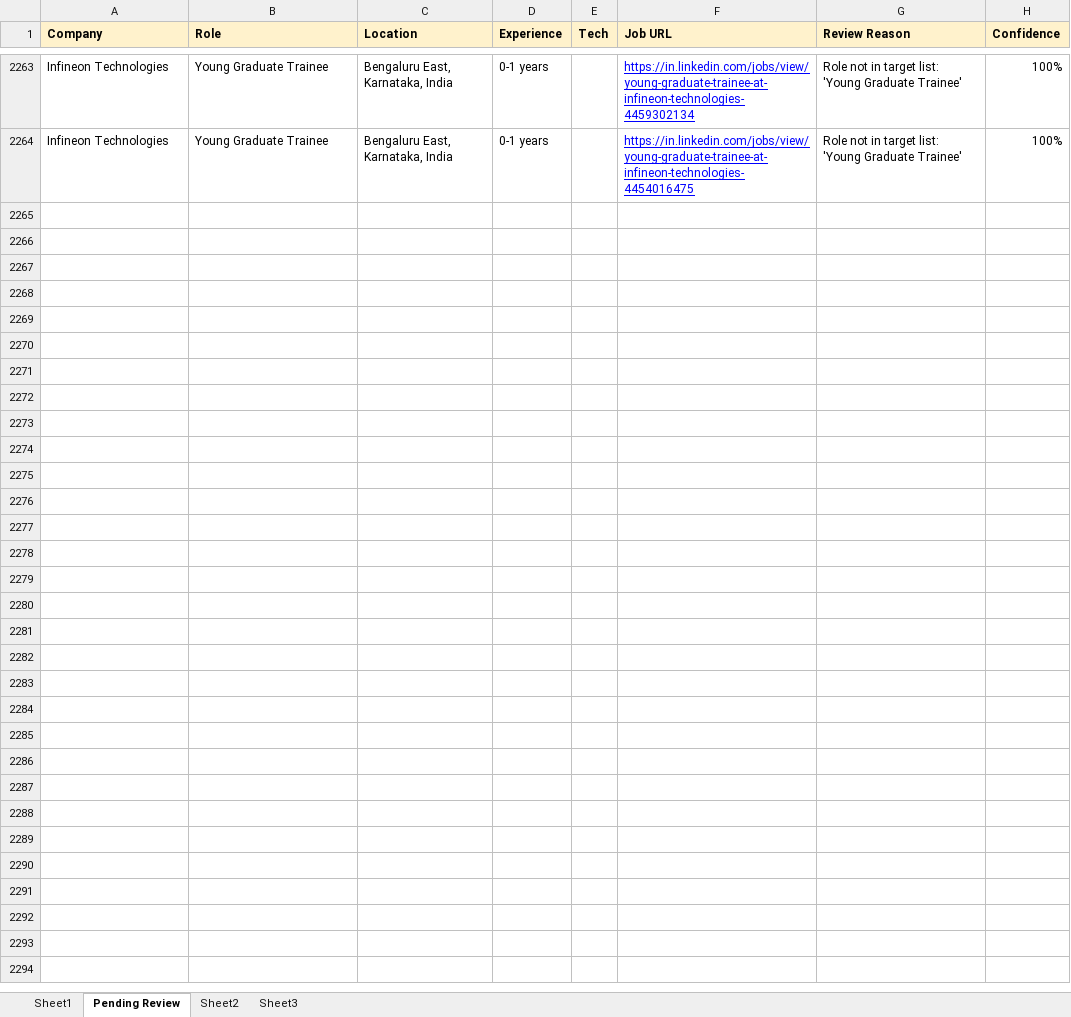
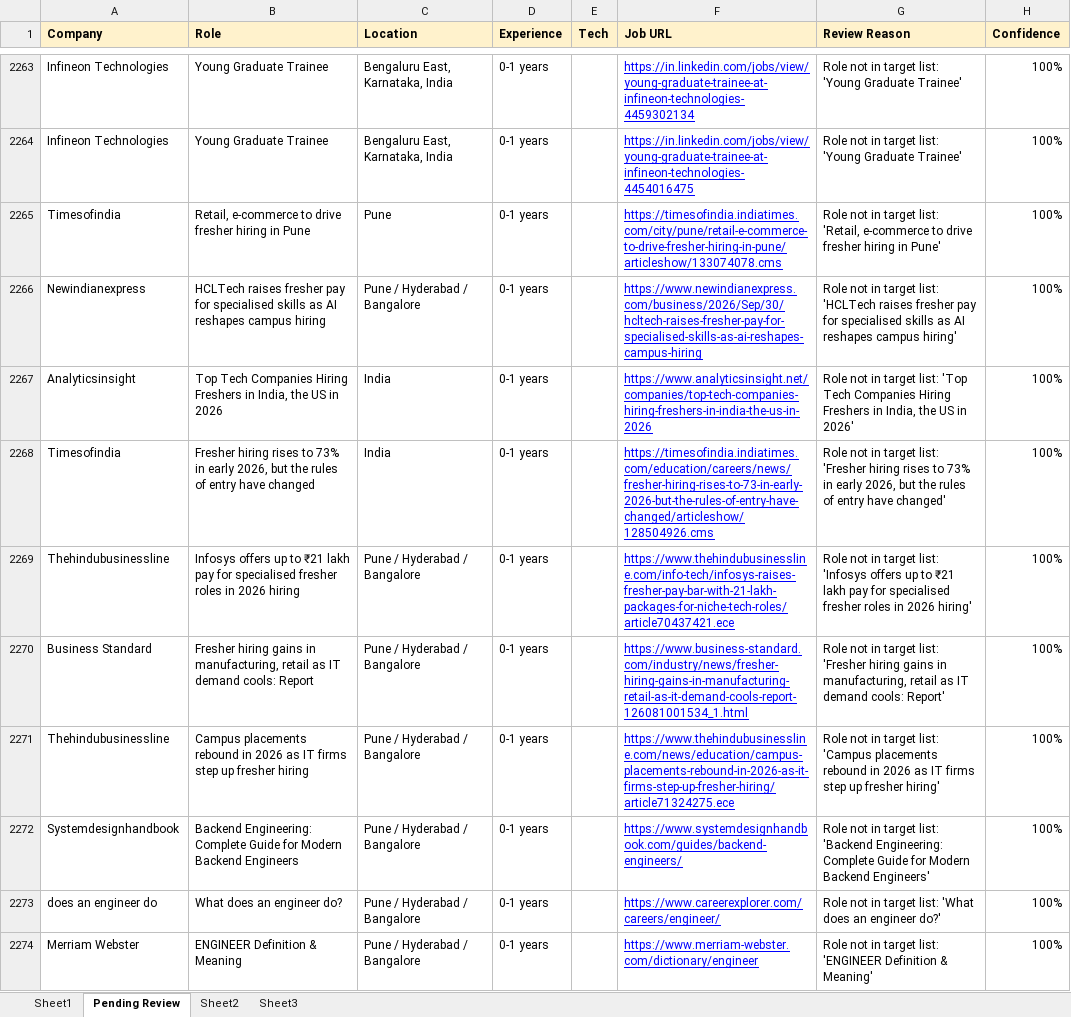
Before and after one commit to dhananjaykr9/job_agent, an Excel workbook: jobs_tracker.xlsx, sheet Pending Review, drawn as a sheet; only a part is shown, gaps mark what is left out; values as stored, in another font and other column widths than the file's, no borders; the diff covers the shown part only; the diff names each change by its address in the sheet, - before the commit and + after, or states it on an @@ line.

```diff
--- a/jobs_tracker.xlsx (sheet Pending Review)
+++ b/jobs_tracker.xlsx (sheet Pending Review)
+row 2265: Timesofindia | Retail, e-commerce to drive fresher hiring in Pune | Pune | 0-1 years |  | https://timesofindia.indiatimes.com/city/pune/retail-e-commerce-to-drive-fresher-hiring-in-pune/articleshow/133074078.cms | Role not in target list: 'Retail, e-commerce to drive fresher hiring in Pune' | 100%
+row 2266: Newindianexpress | HCLTech raises fresher pay for specialised skills as AI reshapes campus hiring | Pune / Hyderabad / Bangalore | 0-1 years |  | https://www.newindianexpress.com/business/2026/Sep/30/hcltech-raises-fresher-pay-for-specialised-skills-as-ai-reshapes-campus-hiring | Role not in target list: 'HCLTech raises fresher pay for specialised skills as AI reshapes campus hiring' | 100%
+row 2267: Analyticsinsight | Top Tech Companies Hiring Freshers in India, the US in 2026 | India | 0-1 years |  | https://www.analyticsinsight.net/companies/top-tech-companies-hiring-freshers-in-india-the-us-in-2026 | Role not in target list: 'Top Tech Companies Hiring Freshers in India, the US in 2026' | 100%
+row 2268: Timesofindia | Fresher hiring rises to 73% in early 2026, but the rules of entry have changed | India | 0-1 years |  | https://timesofindia.indiatimes.com/education/careers/news/fresher-hiring-rises-to-73-in-early-2026-but-the-rules-of-entry-have-changed/articleshow/128504926.cms | Role not in target list: 'Fresher hiring rises to 73% in early 2026, but the rules of entry have changed' | 100%
+row 2269: Thehindubusinessline | Infosys offers up to ₹21 lakh pay for specialised fresher roles in 2026 hiring | Pune / Hyderabad / Bangalore | 0-1 years |  | https://www.thehindubusinessline.com/info-tech/infosys-raises-fresher-pay-bar-with-21-lakh-packages-for-niche-tech-roles/article70437421.ece | Role not in target list: 'Infosys offers up to ₹21 lakh pay for specialised fresher roles in 2026 hiring' | 100%
+row 2270: Business Standard | Fresher hiring gains in manufacturing, retail as IT demand cools: Report | Pune / Hyderabad / Bangalore | 0-1 years |  | https://www.business-standard.com/industry/news/fresher-hiring-gains-in-manufacturing-retail-as-it-demand-cools-report-126081001534_1.html | Role not in target list: 'Fresher hiring gains in manufacturing, retail as IT demand cools: Report' | 100%
+row 2271: Thehindubusinessline | Campus placements rebound in 2026 as IT firms step up fresher hiring | Pune / Hyderabad / Bangalore | 0-1 years |  | https://www.thehindubusinessline.com/news/education/campus-placements-rebound-in-2026-as-it-firms-step-up-fresher-hiring/article71324275.ece | Role not in target list: 'Campus placements rebound in 2026 as IT firms step up fresher hiring' | 100%
+row 2272: Systemdesignhandbook | Backend Engineering: Complete Guide for Modern Backend Engineers | Pune / Hyderabad / Bangalore | 0-1 years |  | https://www.systemdesignhandbook.com/guides/backend-engineers/ | Role not in target list: 'Backend Engineering: Complete Guide for Modern Backend Engineers' | 100%
+row 2273: does an engineer do | What does an engineer do? | Pune / Hyderabad / Bangalore | 0-1 years |  | https://www.careerexplorer.com/careers/engineer/ | Role not in target list: 'What does an engineer do?' | 100%
+row 2274: Merriam Webster | ENGINEER Definition & Meaning | Pune / Hyderabad / Bangalore | 0-1 years |  | https://www.merriam-webster.com/dictionary/engineer | Role not in target list: 'ENGINEER Definition & Meaning' | 100%
```
Also changed, not shown: 35 added rows elsewhere in this sheet, sheet Sheet1, 1 other file.
